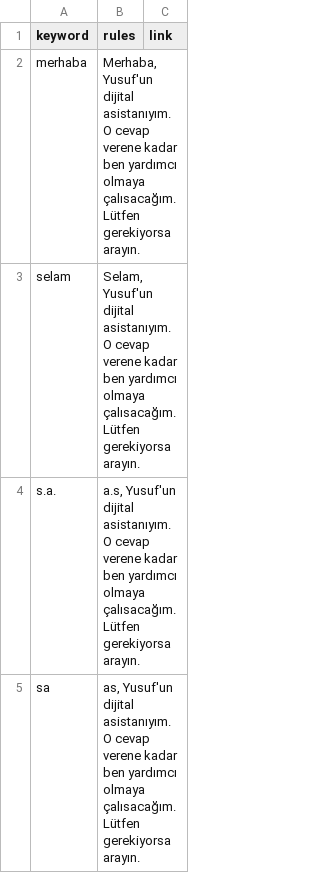
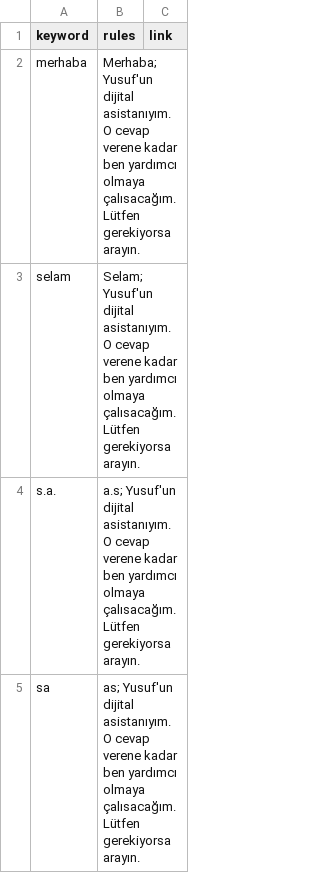
Before and after one commit to yusufkocak01/whatsapp-ai-assistant, a CSV file: prompt.csv, drawn as a sheet; only a part is shown; the diff covers the shown part only.

```diff
--- a/prompt.csv
+++ b/prompt.csv
@@ -1,5 +1,5 @@
 keyword,rules,link
-merhaba,"Merhaba, Yusuf'un dijital asistanıyım. O cevap verene kadar ben yardımcı olmaya çalısacağım. Lütfen gerekiyorsa arayın.",
-selam,"Selam, Yusuf'un dijital asistanıyım. O cevap verene kadar ben yardımcı olmaya çalısacağım. Lütfen gerekiyorsa arayın.",
-s.a.,"a.s, Yusuf'un dijital asistanıyım. O cevap verene kadar ben yardımcı olmaya çalısacağım. Lütfen gerekiyorsa arayın.",
-sa,"as, Yusuf'un dijital asistanıyım. O cevap verene kadar ben yardımcı olmaya çalısacağım. Lütfen gerekiyorsa arayın.",
+merhaba,Merhaba; Yusuf'un dijital asistanıyım. O cevap verene kadar ben yardımcı olmaya çalısacağım. Lütfen gerekiyorsa arayın.,
+selam,Selam; Yusuf'un dijital asistanıyım. O cevap verene kadar ben yardımcı olmaya çalısacağım. Lütfen gerekiyorsa arayın.,
+s.a.,a.s; Yusuf'un dijital asistanıyım. O cevap verene kadar ben yardımcı olmaya çalısacağım. Lütfen gerekiyorsa arayın.,
+sa,as; Yusuf'un dijital asistanıyım. O cevap verene kadar ben yardımcı olmaya çalısacağım. Lütfen gerekiyorsa arayın.,
```
Also changed, not shown: 7 edited cells elsewhere in this file.
